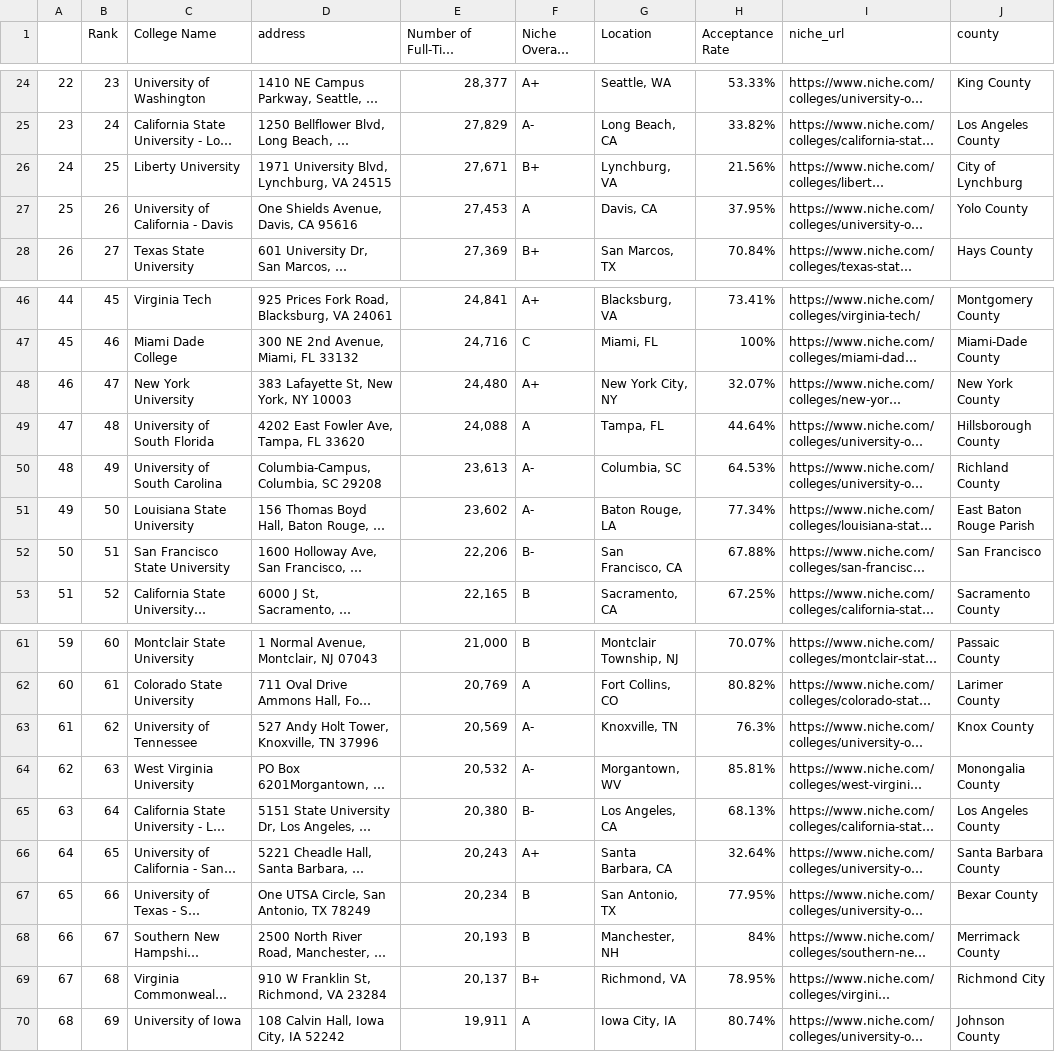
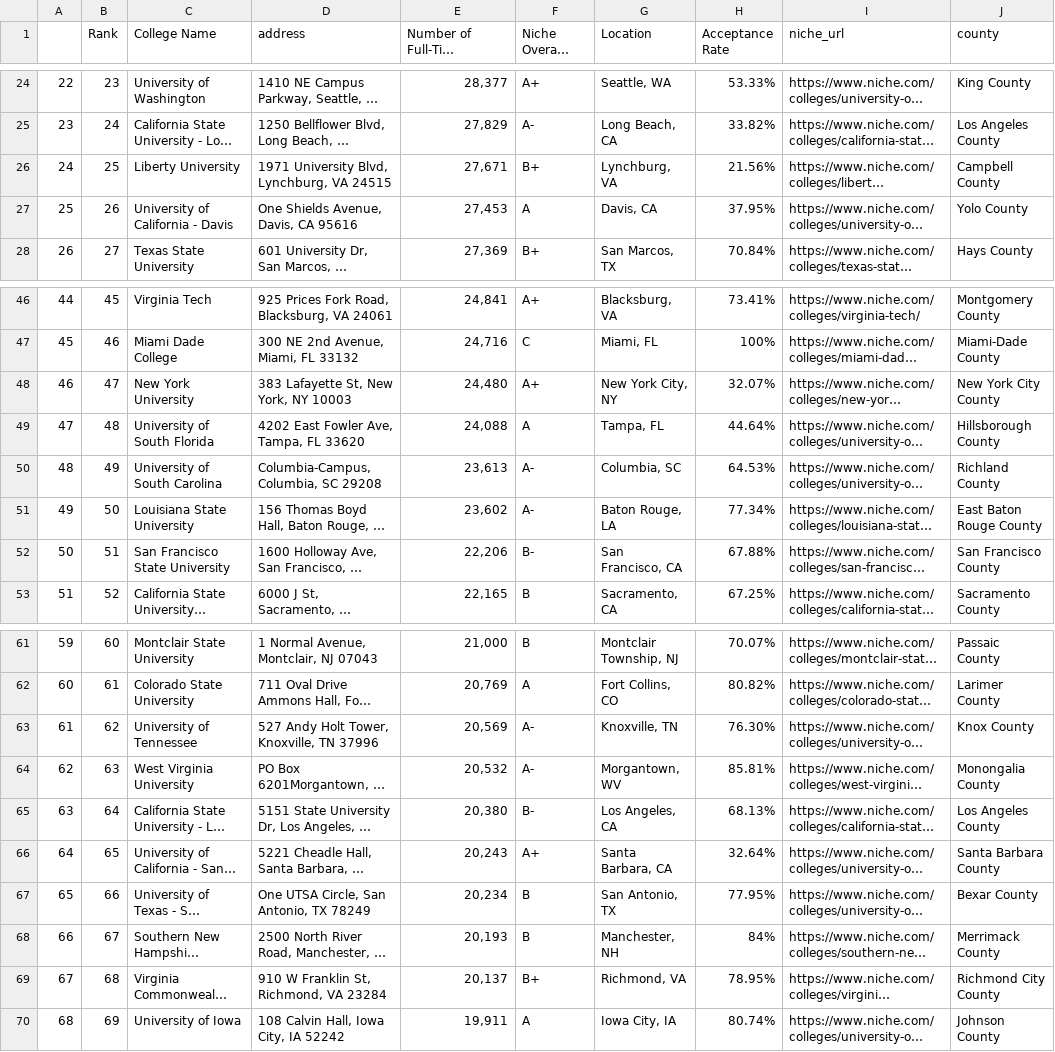
Before and after one commit to theaddies/etl_project, a CSV file: ranked_schools_with_county.csv, drawn as a sheet; only a part is shown, gaps mark what is left out; long unchanged cells end in …; the diff covers the shown part only; the diff names each change by its address in the sheet, - before the commit and + after, or states it on an @@ line.

```diff
--- a/ranked_schools_with_county.csv
+++ b/ranked_schools_with_county.csv
-J26 (county): City of Lynchburg
+J26 (county): Campbell County
-J48 (county): New York County
+J48 (county): New York City County
-J51 (county): East Baton Rouge Parish
+J51 (county): East Baton Rouge County
-J52 (county): San Francisco
+J52 (county): San Francisco County
-H63 (Acceptance Rate): 76.3%
+H63 (Acceptance Rate): 76.30%
-J69 (county): Richmond City
+J69 (county): Richmond City County
```
Also changed, not shown: 11 edited cells elsewhere in this file, nyt_scrape.csv, 11 other files.
